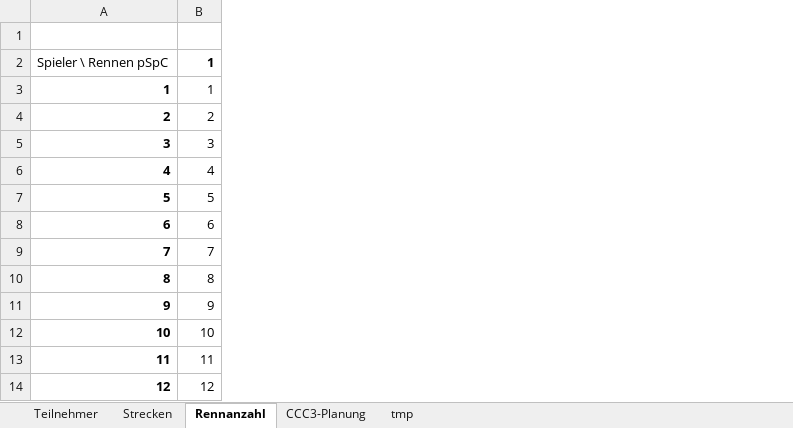
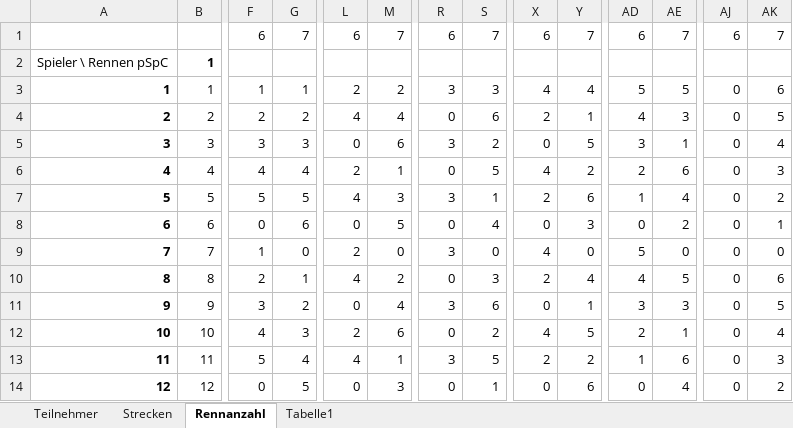
Before and after one commit to ultimate/KaroToolsCollection, an Excel workbook: CraZZZy Crash Challenge/CCC-Daten.xlsx, sheet Rennanzahl, drawn as a sheet; only a part is shown, gaps mark what is left out; values as stored, in another font and other column widths than the file's, no borders; conditional formats not drawn; the diff names each change by its address in the sheet, - before the commit and + after, or states it on an @@ line.

```diff
--- a/CraZZZy Crash Challenge/CCC-Daten.xlsx (sheet Rennanzahl)
+++ b/CraZZZy Crash Challenge/CCC-Daten.xlsx (sheet Rennanzahl)
-sheet tab: tmp
+sheet tab: Tabelle1
-sheet tab: CCC3-Planung
+column F, rows 1-14: 6 |  | 1 | 2 | 3 | 4 | 5 | 0 | 1 | 2 | 3 | 4 | 5 | 0
+column G, rows 1-14: 7 |  | 1 | 2 | 3 | 4 | 5 | 6 | 0 | 1 | 2 | 3 | 4 | 5
+column L, rows 1-14: 6 |  | 2 | 4 | 0 | 2 | 4 | 0 | 2 | 4 | 0 | 2 | 4 | 0
+column M, rows 1-14: 7 |  | 2 | 4 | 6 | 1 | 3 | 5 | 0 | 2 | 4 | 6 | 1 | 3
+column R, rows 1-14: 6 |  | 3 | 0 | 3 | 0 | 3 | 0 | 3 | 0 | 3 | 0 | 3 | 0
+column S, rows 1-14: 7 |  | 3 | 6 | 2 | 5 | 1 | 4 | 0 | 3 | 6 | 2 | 5 | 1
+column X, rows 1-14: 6 |  | 4 | 2 | 0 | 4 | 2 | 0 | 4 | 2 | 0 | 4 | 2 | 0
+column Y, rows 1-14: 7 |  | 4 | 1 | 5 | 2 | 6 | 3 | 0 | 4 | 1 | 5 | 2 | 6
+column AD, rows 1-14: 6 |  | 5 | 4 | 3 | 2 | 1 | 0 | 5 | 4 | 3 | 2 | 1 | 0
+column AE, rows 1-14: 7 |  | 5 | 3 | 1 | 6 | 4 | 2 | 0 | 5 | 3 | 1 | 6 | 4
+column AJ, rows 1-14: 6 |  | 0 | 0 | 0 | 0 | 0 | 0 | 0 | 0 | 0 | 0 | 0 | 0
+column AK, rows 1-14: 7 |  | 6 | 5 | 4 | 3 | 2 | 1 | 0 | 6 | 5 | 4 | 3 | 2
```
Also changed, not shown: sheet Strecken, sheet Tabelle1, sheet Teilnehmer, formulas that keep their value, hidden cells, 2 other files.
